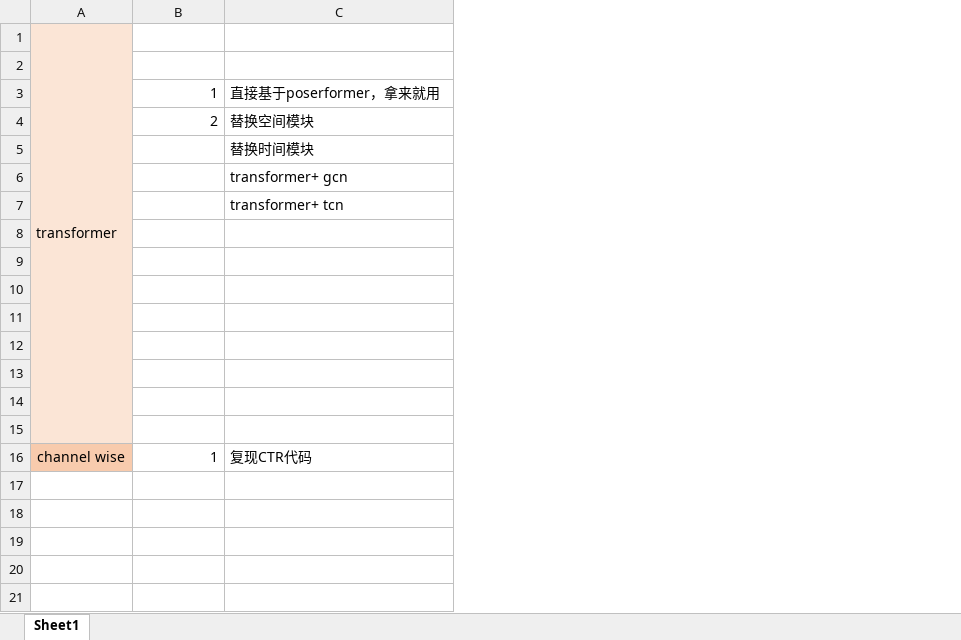
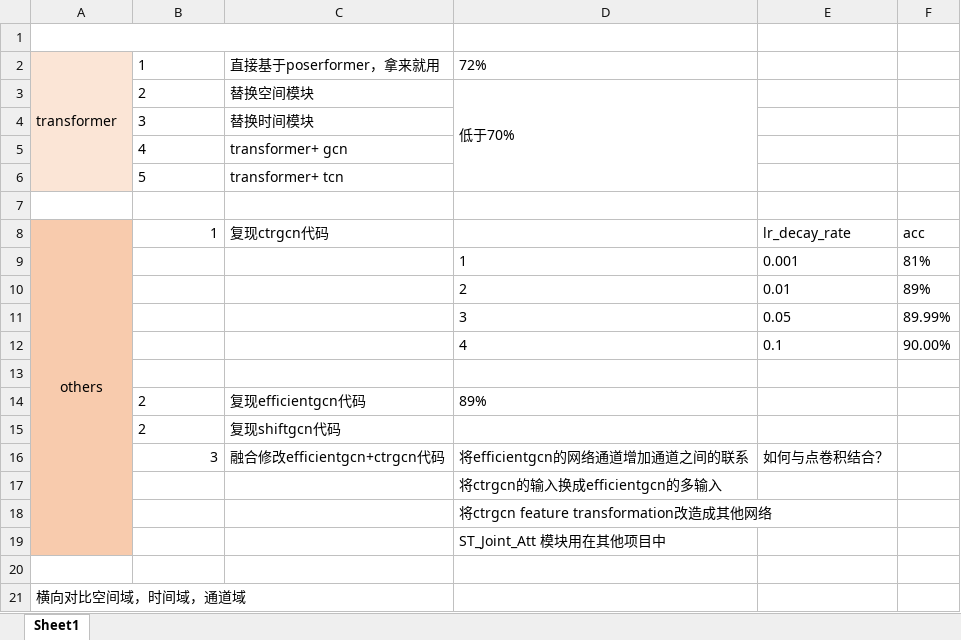
Before and after one commit to 1suancaiyu/blog, an Excel workbook: project/expert.xlsx, sheet Sheet1, drawn as a sheet; values as stored, in another font and other column widths than the file's, no borders; removed rows and columns are numbered as before the commit, all else as after; the diff names each change by its address in the sheet, - before the commit and + after, or states it on an @@ line.

```diff
--- a/project/expert.xlsx (sheet Sheet1)
+++ b/project/expert.xlsx (sheet Sheet1)
+column D, rows 2-3: 72% | 低于70%; rows 9-12: 1 | 2 | 3 | 4; rows 17-19: 将ctrgcn的输入换成efficientgcn的多输入 | 将ctrgcn feature transformation改造成其他网络 | ST_Joint_Att 模块用在其他项目中
+column E, rows 9-12: 0.001 | 0.01 | 0.05 | 0.1
+column F, rows 9-12: 81% | 89% | 89.99% | 90.00%
-row 1: transformer
-A1 fill: #FBE5D6
+A1 fill: none
+A1:C1 merged
-A2: (empty)
+A2: transformer
+A2:A6 merged
-B2:B3 alignment: right
+B2:B3 alignment: left
-B4: (empty)
+B4: 3
-B5: (empty)
+B5: 4
+row 6:  | 5 | transformer+ tcn
-A7 fill: #FBE5D6
+A7 fill: none
-C7: transformer+ tcn
+C7: (empty)
+row 8: others | 1 | 复现ctrgcn代码 |  | lr_decay_rate | acc
-A9:A13 fill: #FBE5D6
+A9:A13 fill: #F8CBAD
-row 9: (empty)
+row 9:  |  |  | 1 | 0.001 | 81%
-row 10: (empty)
+row 10:  |  |  | 2 | 0.01 | 89%
-row 11: (empty)
+row 11:  |  |  | 3 | 0.05 | 89.99%
-row 12: (empty)
+row 12:  |  |  | 4 | 0.1 | 90.00%
+row 14:  | 2 | 复现efficientgcn代码 | 89%
+row 15:  | 2 | 复现shiftgcn代码
+row 16:  | 3 | 融合修改efficientgcn+ctrgcn代码 | 将efficientgcn的网络通道增加通道之间的联系 | 如何与点卷积结合？
-A17:A19 fill: #FBE5D6
+A17:A19 fill: #F8CBAD
-row 20: channel wise | 1 | 复现CTR代码
+row 20: (empty)
-A20 fill: #F8CBAD
+A20 fill: none
+row 21: 横向对比空间域，时间域，通道域
```
Also changed, not shown: 30 other files.
